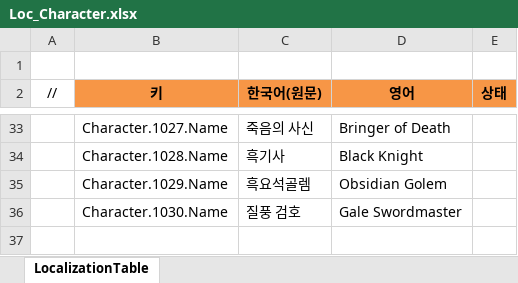
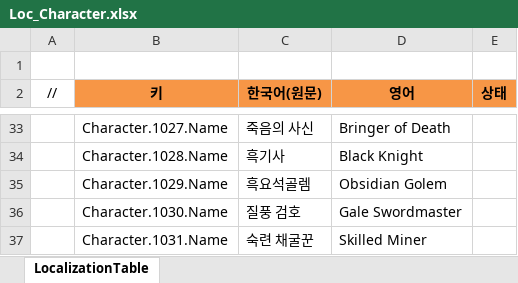
Before and after one commit to JeongTaeWoong99/Windows_simulator, an Excel workbook: GameDesign/Excel/Localization/Loc_Character.xlsx, sheet LocalizationTable, drawn as a sheet; only a part is shown, gaps mark what is left out; values as stored, in another font and other column widths than the file's, no borders; the diff names each change by its address in the sheet, - before the commit and + after, or states it on an @@ line.

```diff
--- a/GameDesign/Excel/Localization/Loc_Character.xlsx (sheet LocalizationTable)
+++ b/GameDesign/Excel/Localization/Loc_Character.xlsx (sheet LocalizationTable)
+row 37:  | Character.1031.Name | 숙련 채굴꾼 | Skilled Miner
```
Also changed, not shown: GameDesign/Excel/Character.xlsx, GameDesign/Excel/Gacha.xlsx, 11 other files.
